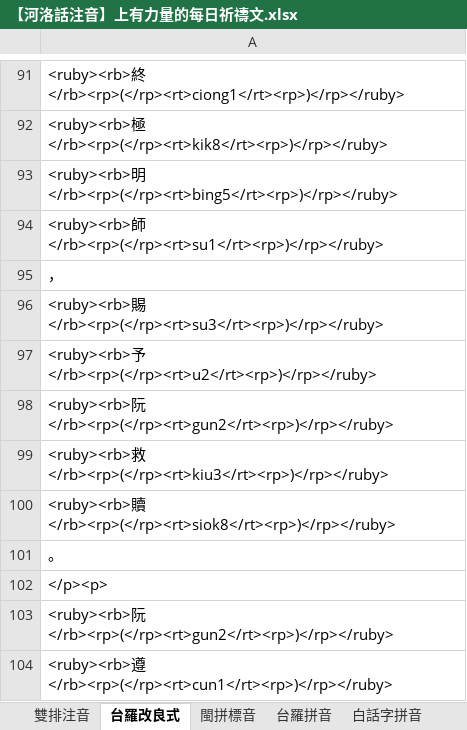
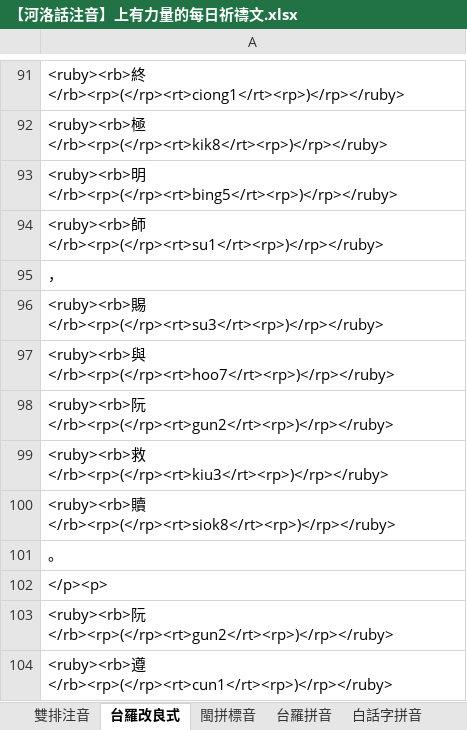
Before and after one commit to AlanJui/Piau-Im, an Excel workbook: output2/【河洛話注音】上有力量的每日祈禱文.xlsx, sheet 台羅改良式, drawn as a sheet; only a part is shown, gaps mark what is left out; values as stored, in another font and other column widths than the file's, no borders; the diff names each change by its address in the sheet, - before the commit and + after, or states it on an @@ line.

```diff
--- a/output2/【河洛話注音】上有力量的每日祈禱文.xlsx (sheet 台羅改良式)
+++ b/output2/【河洛話注音】上有力量的每日祈禱文.xlsx (sheet 台羅改良式)
-A97: <ruby><rb>予</rb><rp>(</rp><rt>u2</rt><rp>)</rp></ruby>
+A97: <ruby><rb>與</rb><rp>(</rp><rt>hoo7</rt><rp>)</rp></ruby>
```
Also changed, not shown: sheet 漢字注音表, sheet 閩拼標音, sheet 台羅拼音, sheet 白話字拼音, sheet 方音符號注音, sheet 十五音切語, 1 more sheet, 7 other files.
